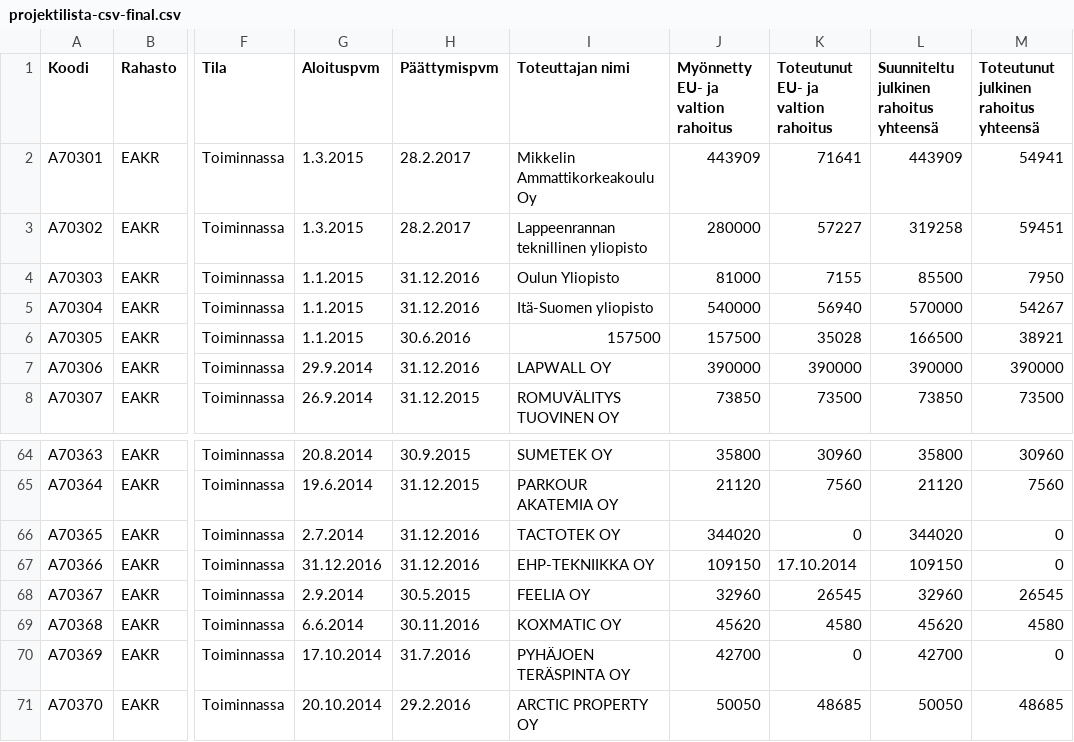
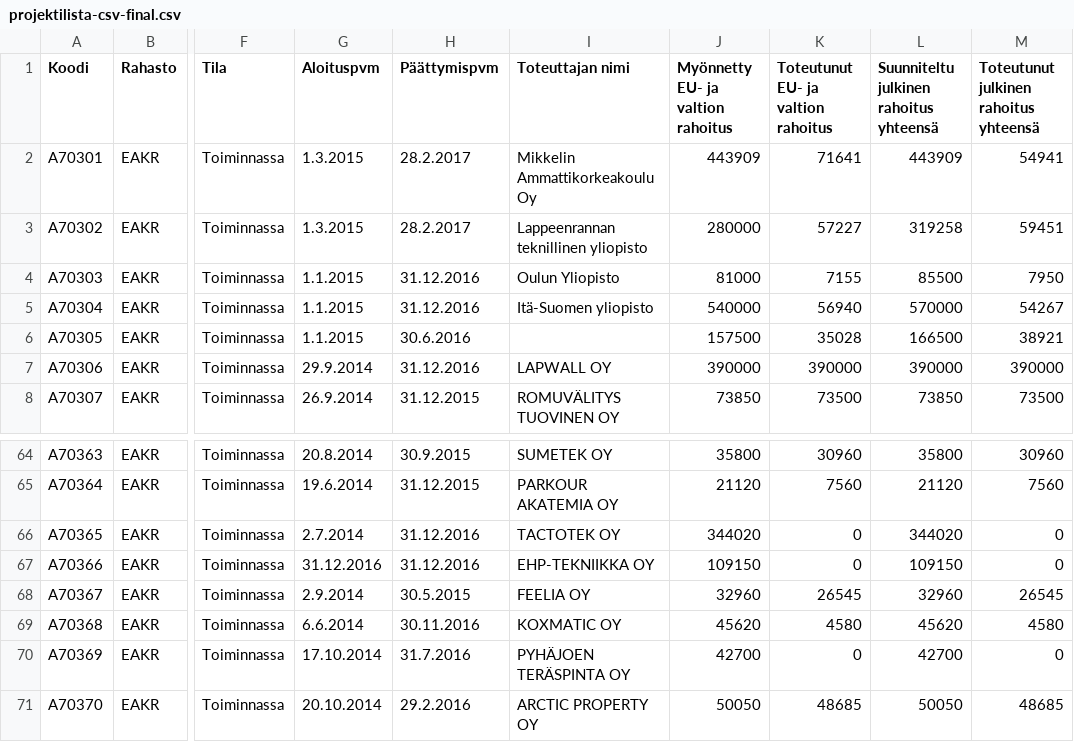
Before and after one commit to os-data/eu-structural-funds, a CSV file: data/FI.finland/ERDF 2014-2020/projektilista-csv-final.csv, drawn as a sheet; only a part is shown, gaps mark what is left out; the diff names each change by its address in the sheet, - before the commit and + after, or states it on an @@ line.

Commit message:
fixed invalid amount

```diff
--- a/data/FI.finland/ERDF 2014-2020/projektilista-csv-final.csv
+++ b/data/FI.finland/ERDF 2014-2020/projektilista-csv-final.csv
-I6 (Toteuttajan nimi): 157500
+I6 (Toteuttajan nimi): (empty)
-K67: 17.10.2014
+K67: 0
```
